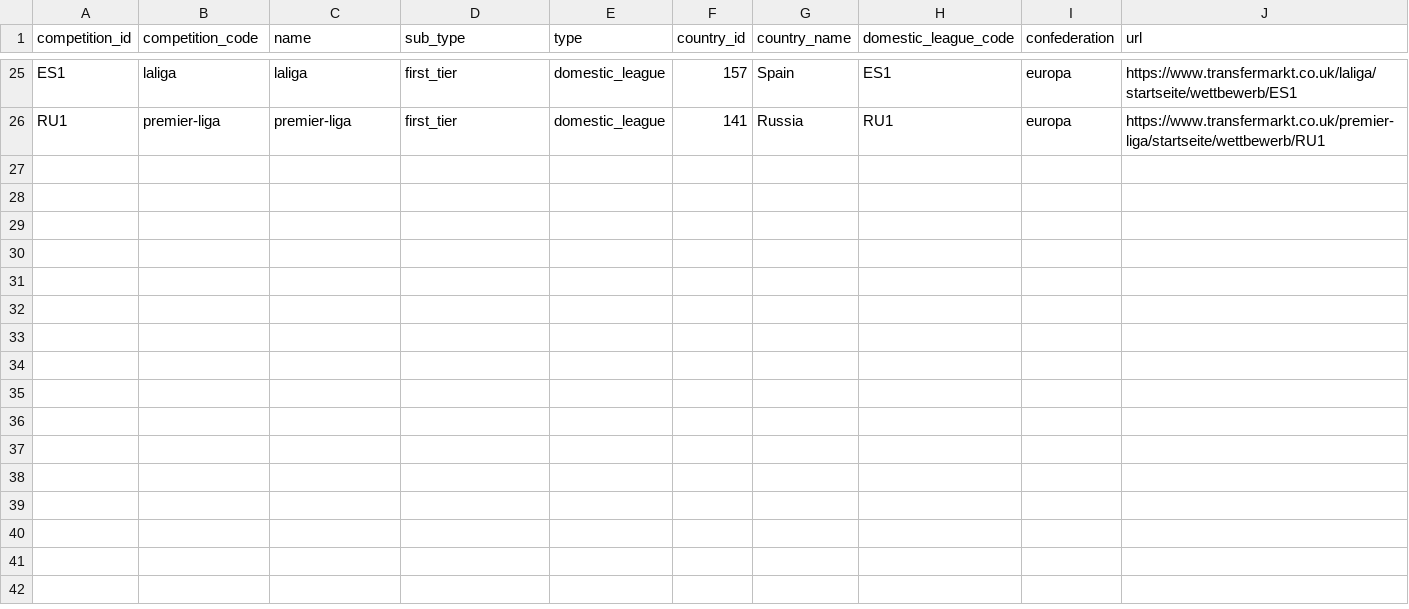
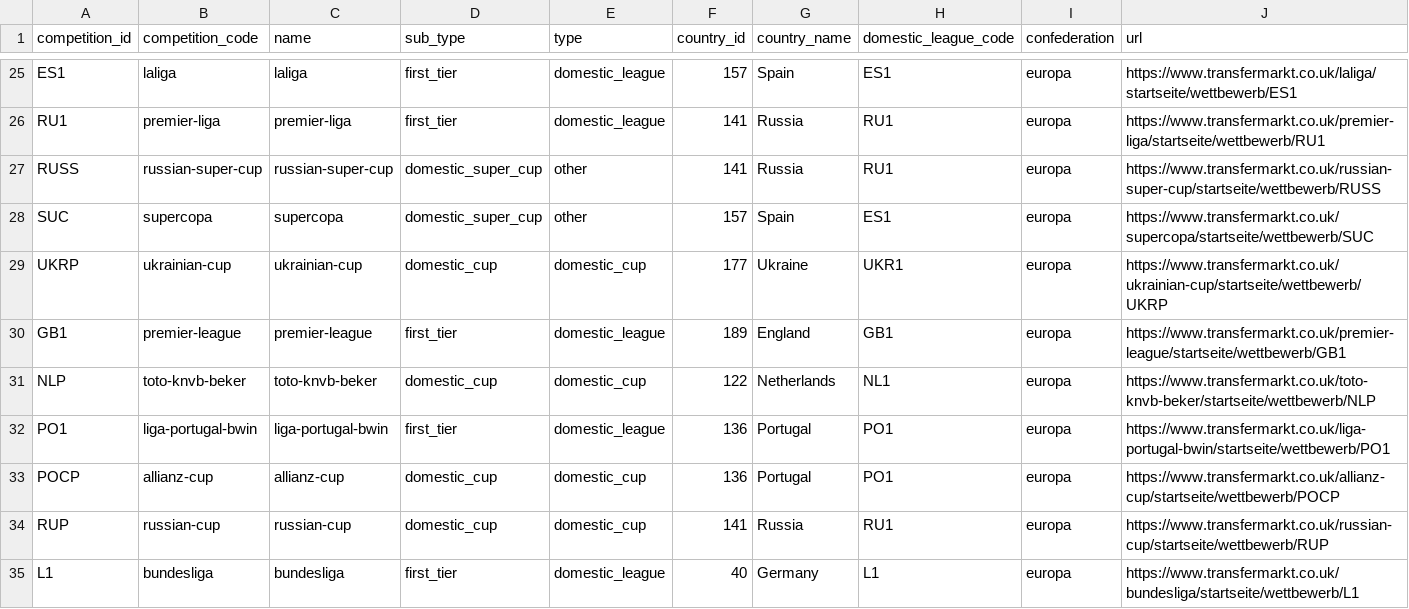
Before and after one commit to Ale-ssio/DM_Project, a CSV file: football_data_competitions_clubs_players.csv, drawn as a sheet; only a part is shown, gaps mark what is left out; the diff covers the shown part only; the diff names each change by its address in the sheet, - before the commit and + after, or states it on an @@ line.

Commit message:
Matches JOIN Leagues ON League = Name

```diff
--- a/football_data_competitions_clubs_players.csv
+++ b/football_data_competitions_clubs_players.csv
+row 27: RUSS | russian-super-cup | russian-super-cup | domestic_super_cup | other | 141 | Russia | RU1 | europa | https://www.transfermarkt.co.uk/russian-super-cup/startseite/wettbewerb/RUSS
+row 28: SUC | supercopa | supercopa | domestic_super_cup | other | 157 | Spain | ES1 | europa | https://www.transfermarkt.co.uk/supercopa/startseite/wettbewerb/SUC
+row 29: UKRP | ukrainian-cup | ukrainian-cup | domestic_cup | domestic_cup | 177 | Ukraine | UKR1 | europa | https://www.transfermarkt.co.uk/ukrainian-cup/startseite/wettbewerb/UKRP
+row 30: GB1 | premier-league | premier-league | first_tier | domestic_league | 189 | England | GB1 | europa | https://www.transfermarkt.co.uk/premier-league/startseite/wettbewerb/GB1
+row 31: NLP | toto-knvb-beker | toto-knvb-beker | domestic_cup | domestic_cup | 122 | Netherlands | NL1 | europa | https://www.transfermarkt.co.uk/toto-knvb-beker/startseite/wettbewerb/NLP
+row 32: PO1 | liga-portugal-bwin | liga-portugal-bwin | first_tier | domestic_league | 136 | Portugal | PO1 | europa | https://www.transfermarkt.co.uk/liga-portugal-bwin/startseite/wettbewerb/PO1
+row 33: POCP | allianz-cup | allianz-cup | domestic_cup | domestic_cup | 136 | Portugal | PO1 | europa | https://www.transfermarkt.co.uk/allianz-cup/startseite/wettbewerb/POCP
+row 34: RUP | russian-cup | russian-cup | domestic_cup | domestic_cup | 141 | Russia | RU1 | europa | https://www.transfermarkt.co.uk/russian-cup/startseite/wettbewerb/RUP
+row 35: L1 | bundesliga | bundesliga | first_tier | domestic_league | 40 | Germany | L1 | europa | https://www.transfermarkt.co.uk/bundesliga/startseite/wettbewerb/L1
```
Also changed, not shown: 9 added rows elsewhere in this file, 7 other files.
